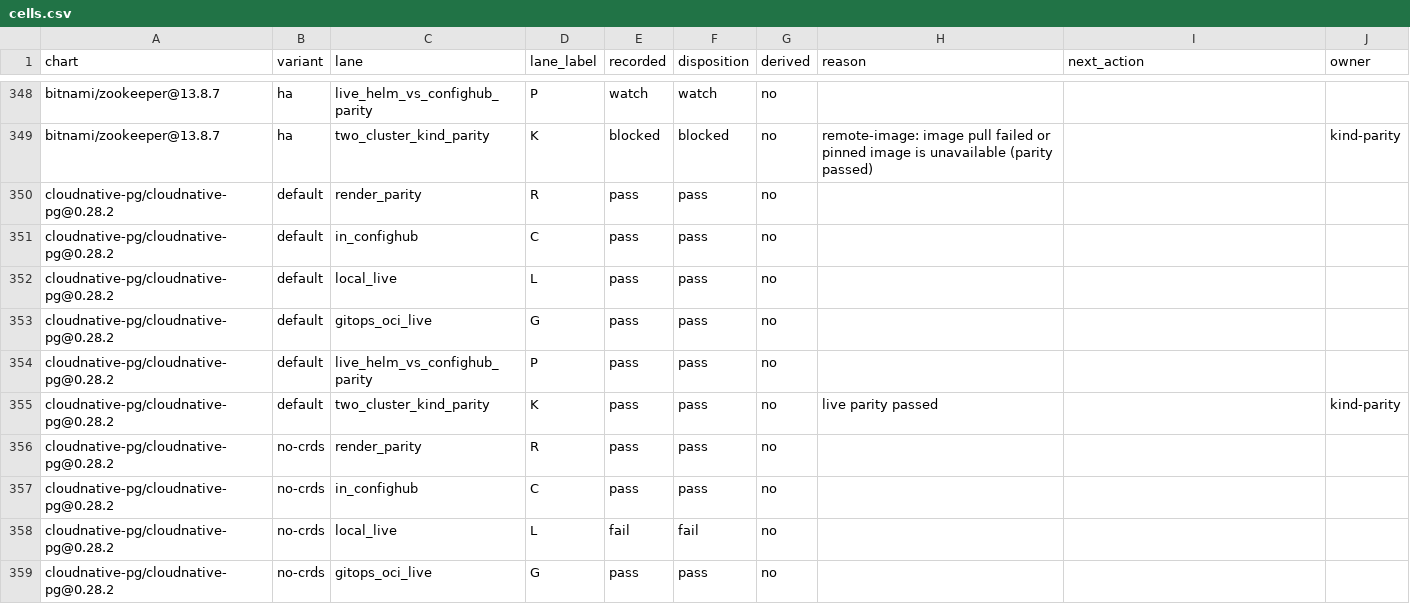
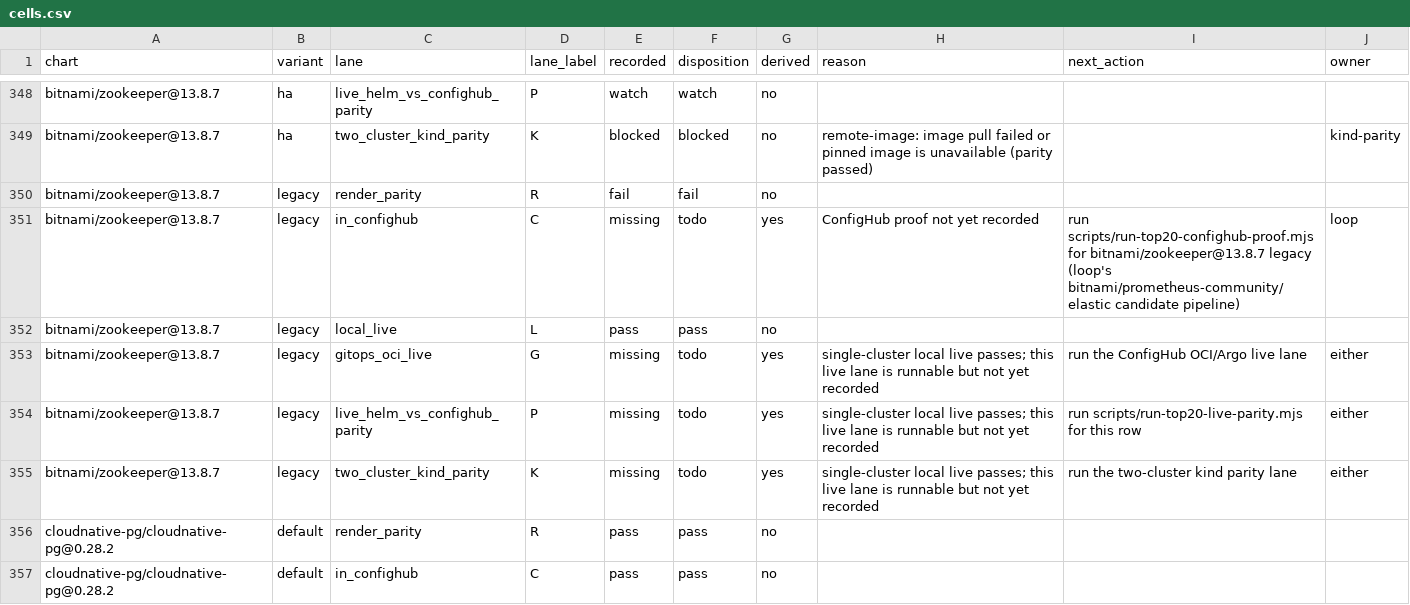
Before and after one commit to confighub/helm-expt, a CSV file: data/disposition-frontier/cells.csv, drawn as a sheet; only a part is shown, gaps mark what is left out; the shorter side is filled out with more unchanged rows.

```diff
--- a/data/disposition-frontier/cells.csv
+++ b/data/disposition-frontier/cells.csv
@@ -349,2 +349,8 @@ bitnami/zookeeper@13.8.7,ha,live_helm_vs_confighub_parity,P,watch,watch,no,,,
 bitnami/zookeeper@13.8.7,ha,two_cluster_kind_parity,K,blocked,blocked,no,remote-image: image pull failed or pinned image is unavailable (parity passed),,kind-parity
+bitnami/zookeeper@13.8.7,legacy,render_parity,R,fail,fail,no,,,
+bitnami/zookeeper@13.8.7,legacy,in_confighub,C,missing,todo,yes,ConfigHub proof not yet recorded,run scripts/run-top20-confighub-proof.mjs for bitnami/zookeeper@13.8.7 legacy (loop's bitnami/prometheus-community/elastic candidate pipeline),loop
+bitnami/zookeeper@13.8.7,legacy,local_live,L,pass,pass,no,,,
+bitnami/zookeeper@13.8.7,legacy,gitops_oci_live,G,missing,todo,yes,single-cluster local live passes; this live lane is runnable but not yet recorded,run the ConfigHub OCI/Argo live lane,either
+bitnami/zookeeper@13.8.7,legacy,live_helm_vs_confighub_parity,P,missing,todo,yes,single-cluster local live passes; this live lane is runnable but not yet recorded,run scripts/run-top20-live-parity.mjs for this row,either
+bitnami/zookeeper@13.8.7,legacy,two_cluster_kind_parity,K,missing,todo,yes,single-cluster local live passes; this live lane is runnable but not yet recorded,run the two-cluster kind parity lane,either
 cloudnative-pg/cloudnative-pg@0.28.2,default,render_parity,R,pass,pass,no,,,
```
Also changed, not shown: data/lane-test-matrix/variant-lanes.csv, data/local-live-triage/classes.csv, 25 other files.
